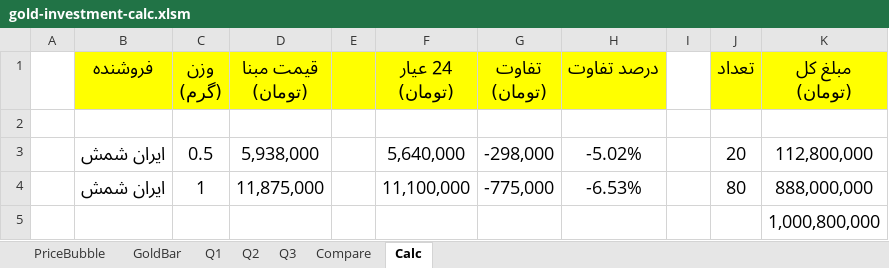
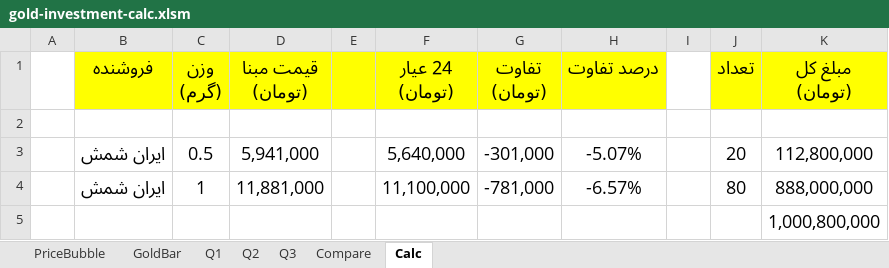
Before and after one commit to ehsanhaghpanah/eha-investment-on-gold, an Excel workbook: gold-investment-calc.xlsm, sheet Calc, drawn as a sheet; values as stored, in another font and other column widths than the file's, no borders; the diff names each change by its address in the sheet, - before the commit and + after, or states it on an @@ line.

```diff
--- a/gold-investment-calc.xlsm (sheet Calc)
+++ b/gold-investment-calc.xlsm (sheet Calc)
-D3 (قیمت مبنا (تومان)): 5,938,000
+D3 (قیمت مبنا (تومان)): 5,941,000
-G3 (تفاوت (تومان)): -298,000
+G3 (تفاوت (تومان)): -301,000
-H3 (درصد تفاوت): -5.02%
+H3 (درصد تفاوت): -5.07%
-D4 (قیمت مبنا (تومان)): 11,875,000
+D4 (قیمت مبنا (تومان)): 11,881,000
-G4 (تفاوت (تومان)): -775,000
+G4 (تفاوت (تومان)): -781,000
-H4 (درصد تفاوت): -6.53%
+H4 (درصد تفاوت): -6.57%
```
Also changed, not shown: sheet Q2, sheet Q1, sheet Q3, sheet GoldBar, sheet Compare, sheet PriceBubble, 20 other files.
